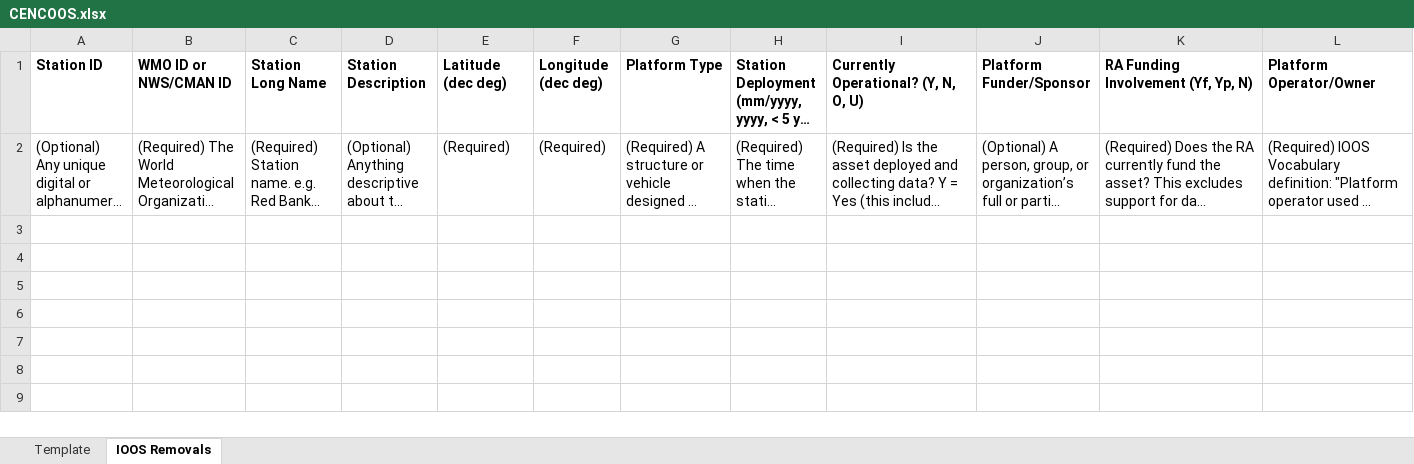
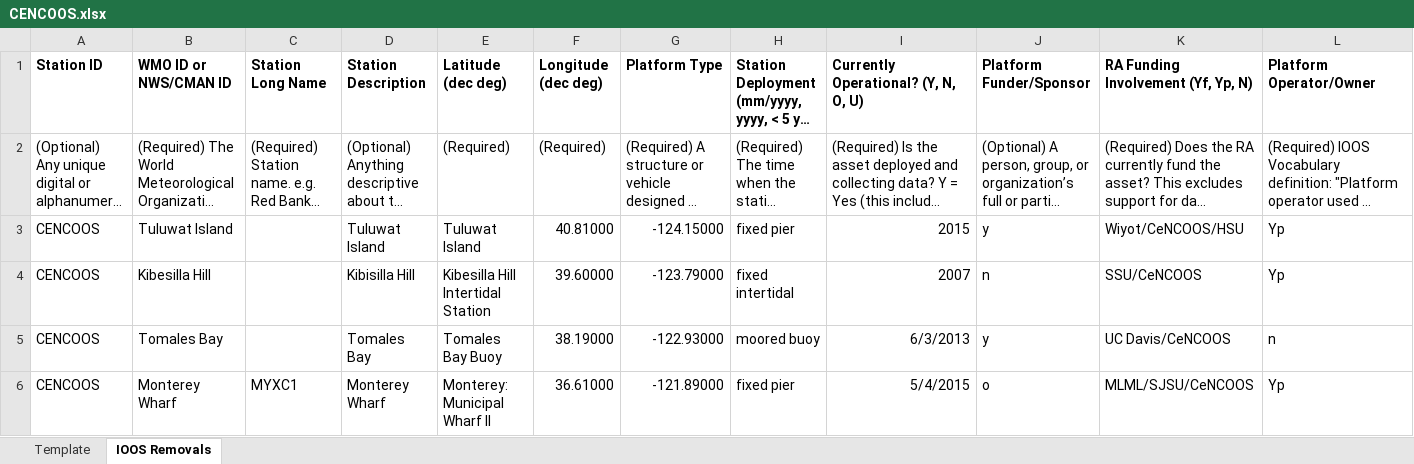
Before and after one commit to ioos/ioos-asset-inventory, an Excel workbook: 2022/data/processed/CENCOOS.xlsx, sheet IOOS Removals, drawn as a sheet; only a part is shown; long unchanged cells end in …; values as stored, in another font and other column widths than the file's, no borders; rows hold the shown columns only; the diff names each change by its address in the sheet, - before the commit and + after, or states it on an @@ line.

Commit message:
finish cencoos

```diff
--- a/2022/data/processed/CENCOOS.xlsx (sheet IOOS Removals)
+++ b/2022/data/processed/CENCOOS.xlsx (sheet IOOS Removals)
+row 3: CENCOOS | Tuluwat Island |  | Tuluwat Island | Tuluwat Island | 40.81000 | -124.15000 | fixed pier | 2015 | y | Wiyot/CeNCOOS/HSU | Yp
+row 4: CENCOOS | Kibesilla Hill |  | Kibisilla Hill | Kibesilla Hill Intertidal Station | 39.60000 | -123.79000 | fixed intertidal | 2007 | n | SSU/CeNCOOS | Yp
+row 5: CENCOOS | Tomales Bay |  | Tomales Bay | Tomales Bay Buoy | 38.19000 | -122.93000 | moored buoy | 6/3/2013 | y | UC Davis/CeNCOOS | n
+row 6: CENCOOS | Monterey Wharf | MYXC1 | Monterey Wharf | Monterey: Municipal Wharf II | 36.61000 | -121.89000 | fixed pier | 5/4/2015 | o | MLML/SJSU/CeNCOOS | Yp
```
Also changed, not shown: sheet Template, 1 other file.
